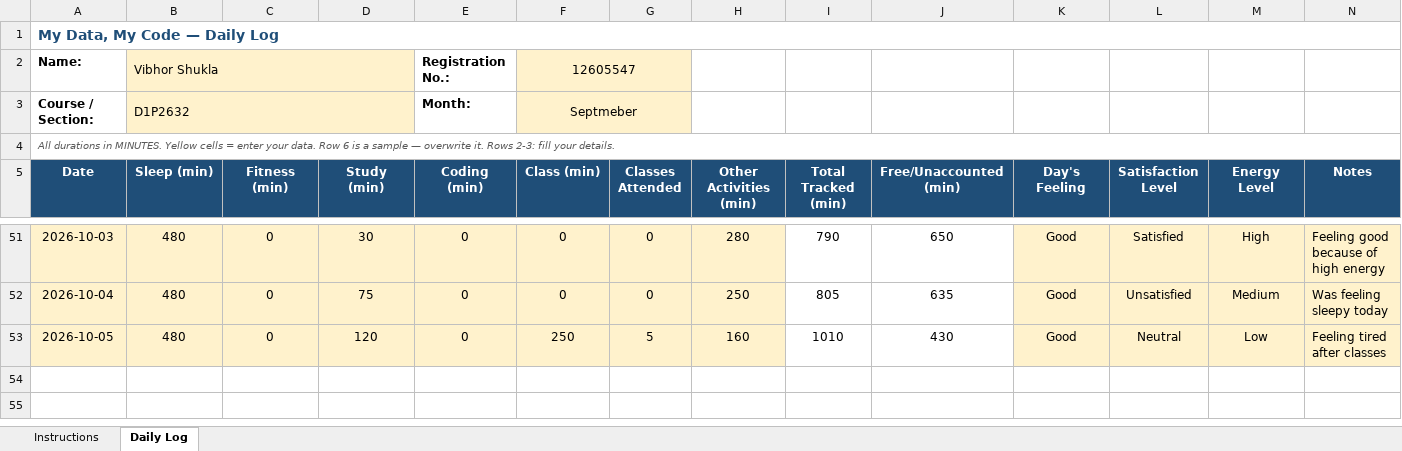
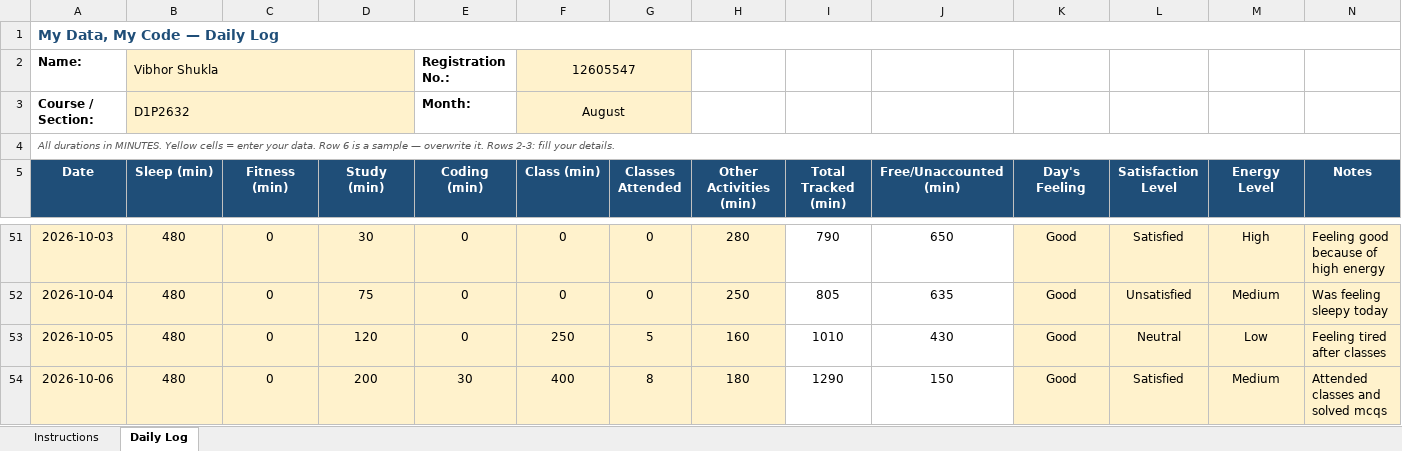
Before and after one commit to VibhorShukla-code/776, an Excel workbook: 12605547.xlsx, sheet Daily Log, drawn as a sheet; only a part is shown, gaps mark what is left out; values as stored, in another font and other column widths than the file's, no borders; conditional formats not drawn; the diff names each change by its address in the sheet, - before the commit and + after, or states it on an @@ line.

Commit message:
File Updated On 06/10/2026

```diff
--- a/12605547.xlsx (sheet Daily Log)
+++ b/12605547.xlsx (sheet Daily Log)
-F3 (Class (min)): Septmeber
+F3 (Class (min)): August
+row 54: 2026-10-06 | 480 | 0 | 200 | 30 | 400 | 8 | 180 | 1290 | 150 | Good | Satisfied | Medium | Attended classes and solved mcqs
```
